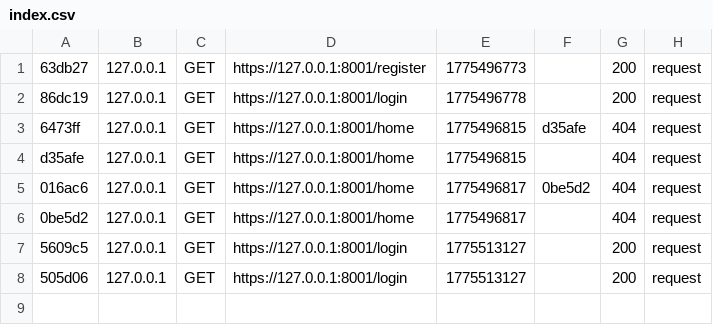
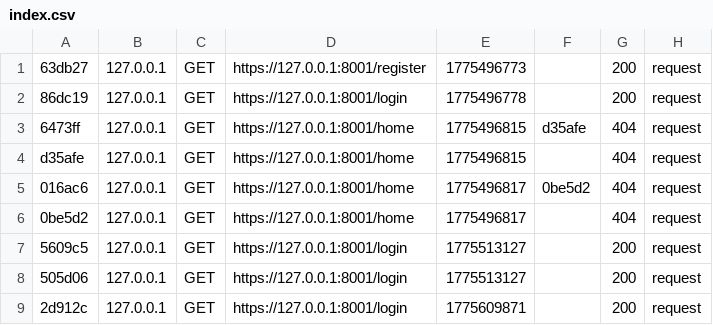
Before and after one commit to Alydiabira/OC13, a CSV file: var/cache/dev/profiler/index.csv, drawn as a sheet; the diff names each change by its address in the sheet, - before the commit and + after, or states it on an @@ line.

```diff
--- a/var/cache/dev/profiler/index.csv
+++ b/var/cache/dev/profiler/index.csv
+row 9: 2d912c | 127.0.0.1 | GET | https://127.0.0.1:8001/login | 1775609871 |  | 200 | request
```
Also changed, not shown: 47 other files.
